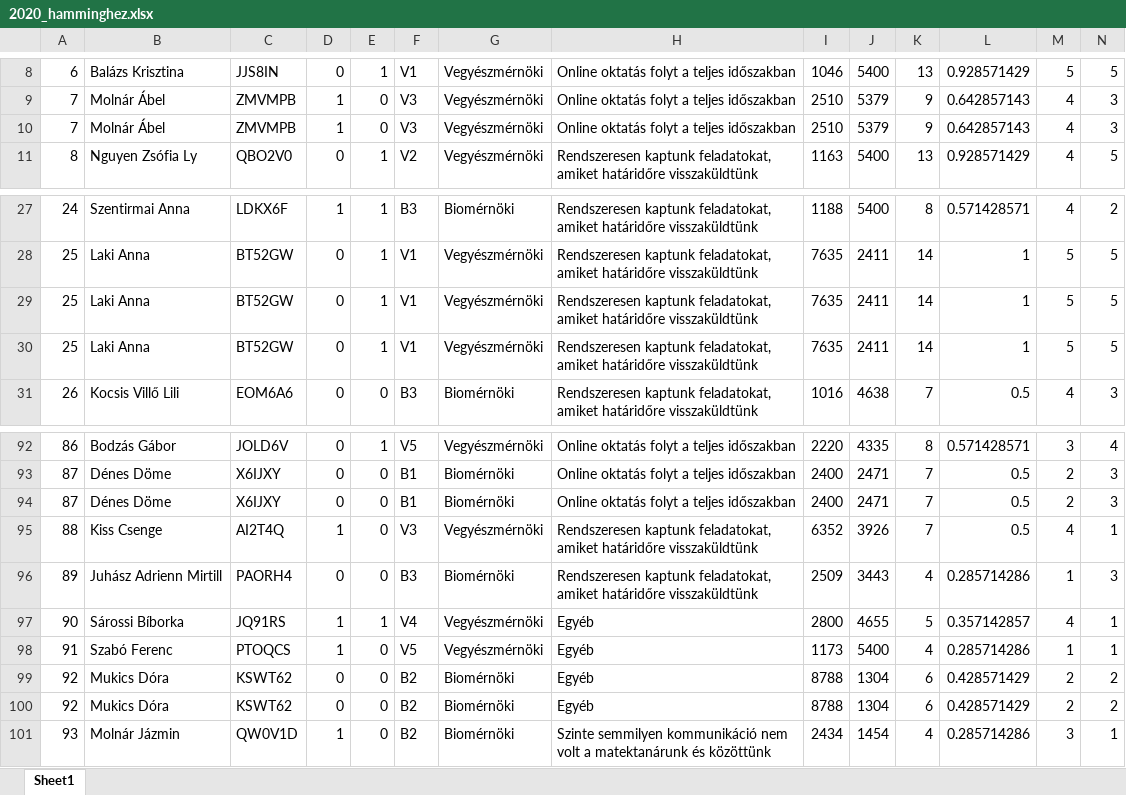
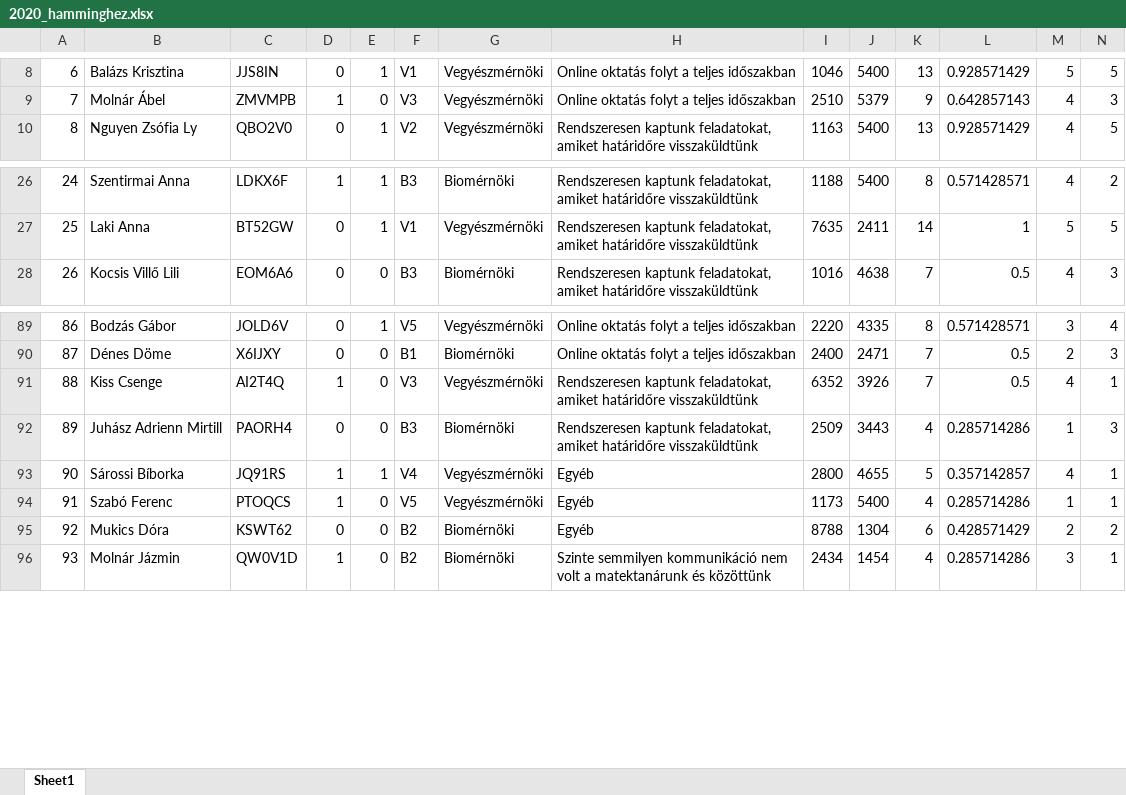
Before and after one commit to konderal333/-nkutfel, an Excel workbook: ONKUTFEL2/2020_hamminghez.xlsx, sheet Sheet1, drawn as a sheet; only a part is shown, gaps mark what is left out; values as stored, in another font and other column widths than the file's, no borders; rows hold the shown columns only; the diff names each change by its address in the sheet, - before the commit and + after, or states it on an @@ line.

Commit message:
sd
sd

```diff
--- a/ONKUTFEL2/2020_hamminghez.xlsx (sheet Sheet1)
+++ b/ONKUTFEL2/2020_hamminghez.xlsx (sheet Sheet1)
-row 10: 7 | Molnár Ábel | ZMVMPB | 1 | 0 | V3 | Vegyészmérnöki | Online oktatás folyt a teljes időszakban | 2510 | 5379 | 9 | 0.642857143 | 4 | 3
-row 29: 25 | Laki Anna | BT52GW | 0 | 1 | V1 | Vegyészmérnöki | Rendszeresen kaptunk feladatokat, amiket határidőre visszaküldtünk | 7635 | 2411 | 14 | 1 | 5 | 5
-row 30: 25 | Laki Anna | BT52GW | 0 | 1 | V1 | Vegyészmérnöki | Rendszeresen kaptunk feladatokat, amiket határidőre visszaküldtünk | 7635 | 2411 | 14 | 1 | 5 | 5
-row 94: 87 | Dénes Döme | X6IJXY | 0 | 0 | B1 | Biomérnöki | Online oktatás folyt a teljes időszakban | 2400 | 2471 | 7 | 0.5 | 2 | 3
-row 100: 92 | Mukics Dóra | KSWT62 | 0 | 0 | B2 | Biomérnöki | Egyéb | 8788 | 1304 | 6 | 0.428571429 | 2 | 2
```
